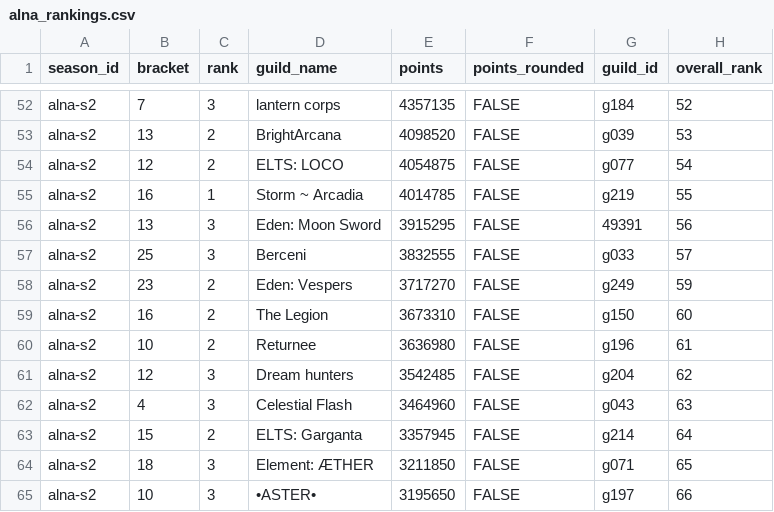
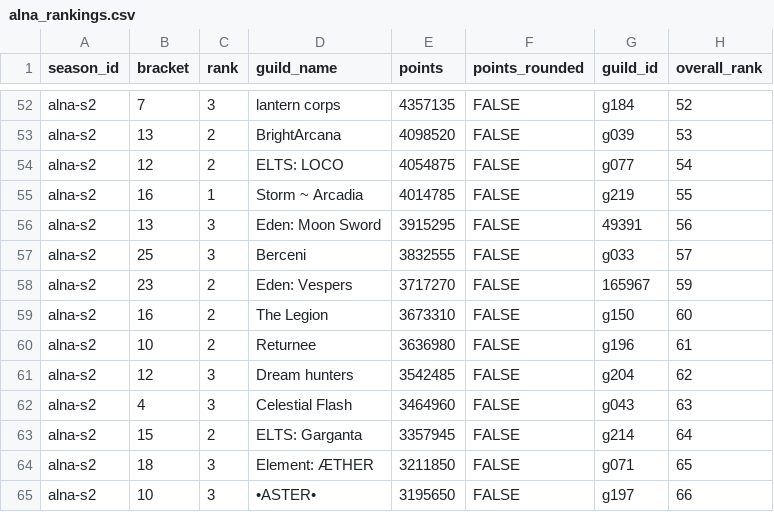
Before and after one commit to IDKTrout/eden-rankings, a CSV file: src/data/alna_rankings.csv, drawn as a sheet; only a part is shown, gaps mark what is left out.

```diff
--- a/src/data/alna_rankings.csv
+++ b/src/data/alna_rankings.csv
@@ -57,3 +57,3 @@ alna-s2,13,3,Eden: Moon Sword,3915295,FALSE,49391,56
 alna-s2,25,3,Berceni,3832555,FALSE,g033,57
-alna-s2,23,2,Eden: Vespers,3717270,FALSE,g249,59
+alna-s2,23,2,Eden: Vespers,3717270,FALSE,165967,59
 alna-s2,16,2,The Legion,3673310,FALSE,g150,60
```
Also changed, not shown: src/data/guild_names.csv, src/data/guilds.csv.
